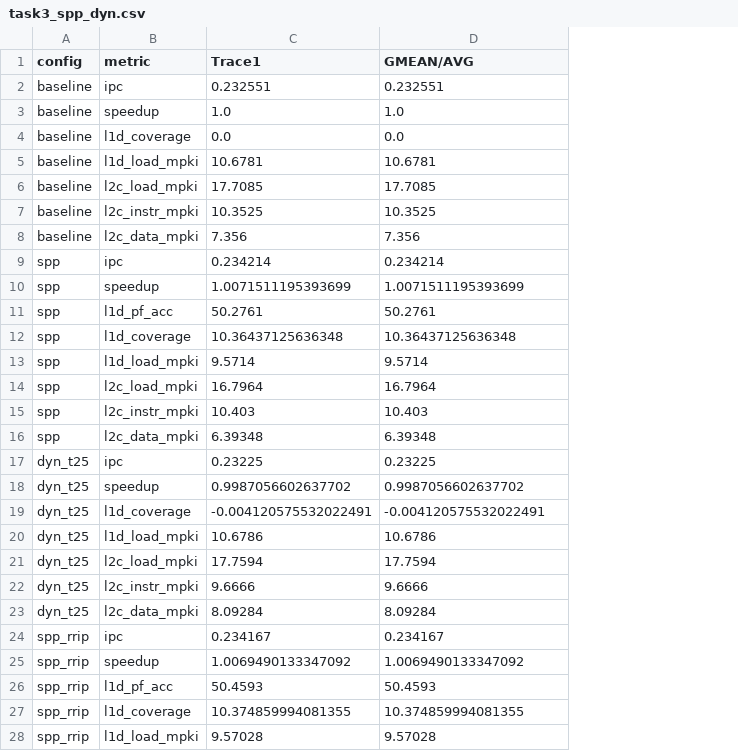
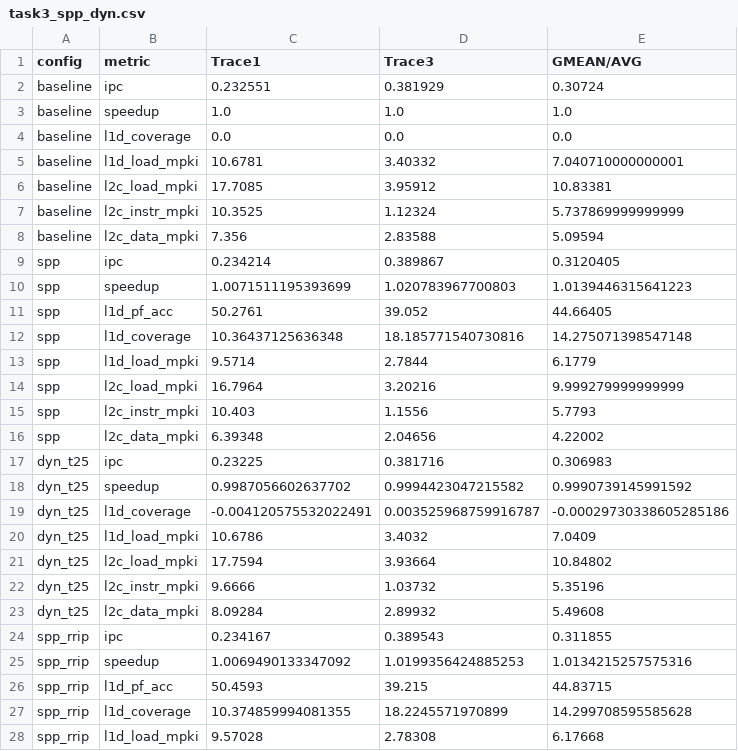
Before and after one commit to MaitreyeeMar/pa2, a CSV file: analysis/task3_spp_dyn.csv, drawn as a sheet; only a part is shown; addresses are those after the commit; the diff covers the shown part only; the diff names each change by its address in the sheet, - before the commit and + after, or states it on an @@ line.

```diff
--- a/analysis/task3_spp_dyn.csv
+++ b/analysis/task3_spp_dyn.csv
+column D (Trace3), rows 2-28: 0.381929 | 1.0 | 0.0 | 3.40332 | 3.95912 | 1.12324 | 2.83588 | 0.389867 | 1.020783967700803 | 39.052 | 18.185771540730816 | 2.7844 | 3.20216 | 1.1556 | 2.04656 | 0.381716 | 0.9994423047215582 | 0.003525968759916787 | 3.4032 | 3.93664 | 1.03732 | 2.89932 | 0.389543 | 1.0199356424885253 | 39.215 | 18.2245571970899 | 2.78308
-E2 (GMEAN/AVG): 0.232551
+E2 (GMEAN/AVG): 0.30724
-E5 (GMEAN/AVG): 10.6781
+E5 (GMEAN/AVG): 7.040710000000001
-E6 (GMEAN/AVG): 17.7085
+E6 (GMEAN/AVG): 10.83381
-E7 (GMEAN/AVG): 10.3525
+E7 (GMEAN/AVG): 5.737869999999999
-E8 (GMEAN/AVG): 7.356
+E8 (GMEAN/AVG): 5.09594
-E9 (GMEAN/AVG): 0.234214
+E9 (GMEAN/AVG): 0.3120405
-E10 (GMEAN/AVG): 1.0071511195393699
+E10 (GMEAN/AVG): 1.0139446315641223
-E11 (GMEAN/AVG): 50.2761
+E11 (GMEAN/AVG): 44.66405
-E12 (GMEAN/AVG): 10.36437125636348
+E12 (GMEAN/AVG): 14.275071398547148
-E13 (GMEAN/AVG): 9.5714
+E13 (GMEAN/AVG): 6.1779
-E14 (GMEAN/AVG): 16.7964
+E14 (GMEAN/AVG): 9.999279999999999
-E15 (GMEAN/AVG): 10.403
+E15 (GMEAN/AVG): 5.7793
-E16 (GMEAN/AVG): 6.39348
+E16 (GMEAN/AVG): 4.22002
-E17 (GMEAN/AVG): 0.23225
+E17 (GMEAN/AVG): 0.306983
-E18 (GMEAN/AVG): 0.9987056602637702
+E18 (GMEAN/AVG): 0.9990739145991592
-E19 (GMEAN/AVG): -0.004120575532022491
+E19 (GMEAN/AVG): -0.00029730338605285186
-E20 (GMEAN/AVG): 10.6786
+E20 (GMEAN/AVG): 7.0409
-E21 (GMEAN/AVG): 17.7594
+E21 (GMEAN/AVG): 10.84802
-E22 (GMEAN/AVG): 9.6666
+E22 (GMEAN/AVG): 5.35196
-E23 (GMEAN/AVG): 8.09284
+E23 (GMEAN/AVG): 5.49608
-E24 (GMEAN/AVG): 0.234167
+E24 (GMEAN/AVG): 0.311855
-E25 (GMEAN/AVG): 1.0069490133347092
+E25 (GMEAN/AVG): 1.0134215257575316
-E26 (GMEAN/AVG): 50.4593
+E26 (GMEAN/AVG): 44.83715
-E27 (GMEAN/AVG): 10.374859994081355
+E27 (GMEAN/AVG): 14.299708595585628
-E28 (GMEAN/AVG): 9.57028
+E28 (GMEAN/AVG): 6.17668
```
Also changed, not shown: 27 edited cells elsewhere in this file, analysis/task1_prefetch.csv, analysis/task2a_irrip.csv, 49 other files.
